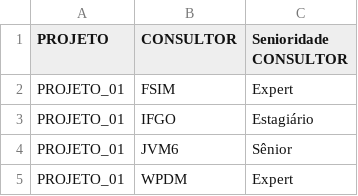
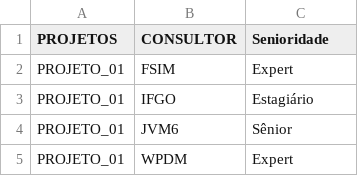
Before and after one commit to IsabelleBandeira/SOPHIA-NEXT, a CSV file: dados/ConsultorPorProjeto.csv, drawn as a sheet; only a part is shown.

```diff
--- a/dados/ConsultorPorProjeto.csv
+++ b/dados/ConsultorPorProjeto.csv
@@ -1,2 +1,2 @@
-PROJETO,CONSULTOR,Senioridade CONSULTOR
+PROJETOS,CONSULTOR,Senioridade
 PROJETO_01,FSIM,Expert
```
Also changed, not shown: 1 other file.
